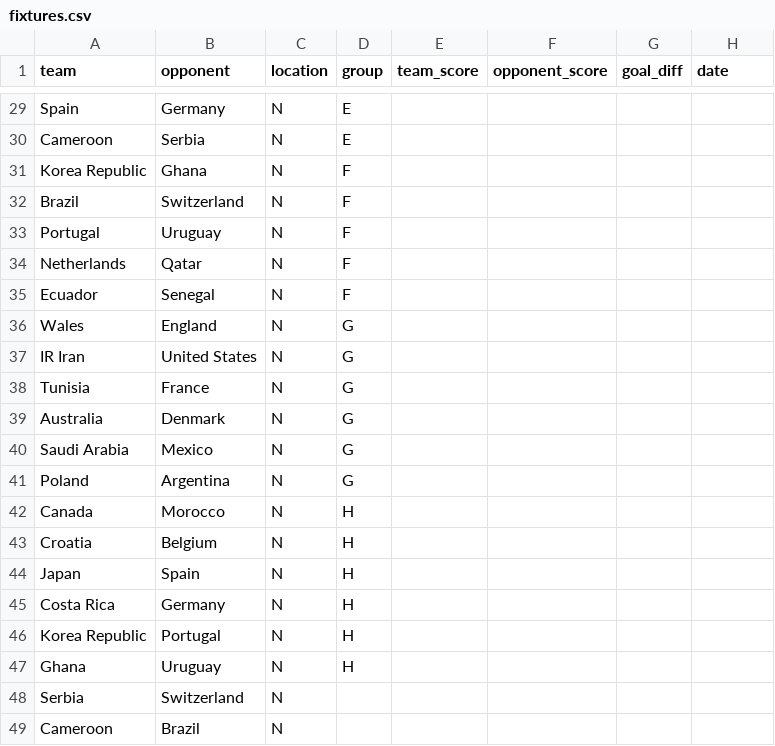
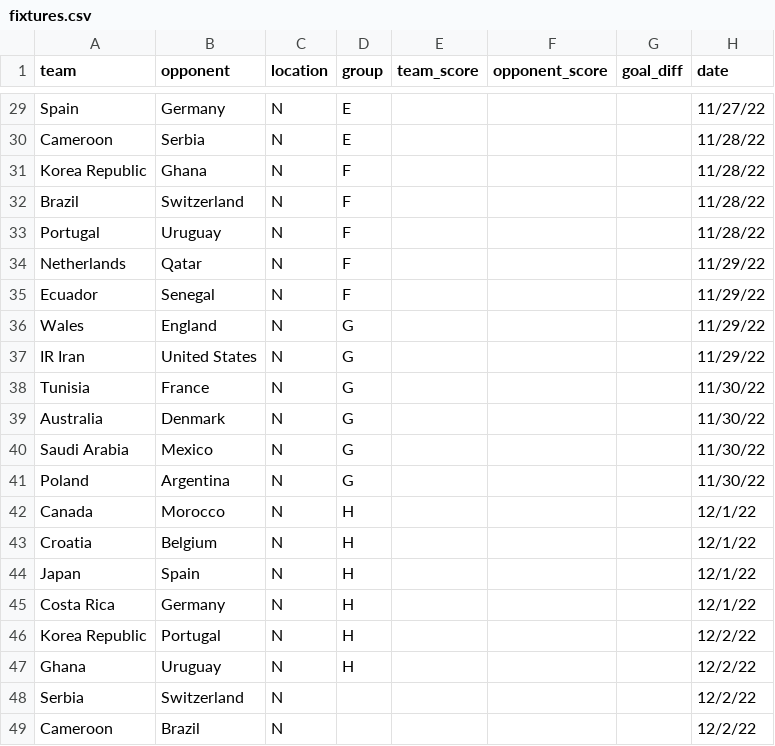
Before and after one commit to steodose/World-Cup, a CSV file: fixtures.csv, drawn as a sheet; only a part is shown, gaps mark what is left out; the diff covers the shown part only; the diff names each change by its address in the sheet, - before the commit and + after, or states it on an @@ line.

```diff
--- a/fixtures.csv
+++ b/fixtures.csv
-H29 (date): (empty)
+H29 (date): 11/27/22
-H30:H33 (date): (empty)
+H30:H33 (date): 11/28/22
-H34:H37 (date): (empty)
+H34:H37 (date): 11/29/22
-H38:H41 (date): (empty)
+H38:H41 (date): 11/30/22
-H42:H45 (date): (empty)
+H42:H45 (date): 12/1/22
-H46:H49 (date): (empty)
+H46:H49 (date): 12/2/22
```
Also changed, not shown: 27 edited cells elsewhere in this file, 19 other files.
